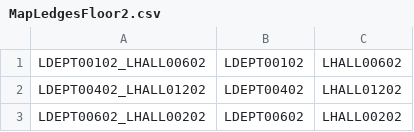
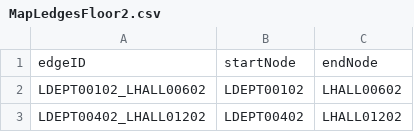
Before and after one commit to cscholler/SoftwareEngineeringD20, a CSV file: src/main/resources/edu/wpi/cs3733/d20/teamL/csv/MapLedgesFloor2.csv, drawn as a sheet; only a part is shown; the shorter side is filled out with more unchanged rows; the diff names each change by its address in the sheet, - before the commit and + after, or states it on an @@ line.

```diff
--- a/src/main/resources/edu/wpi/cs3733/d20/teamL/csv/MapLedgesFloor2.csv
+++ b/src/main/resources/edu/wpi/cs3733/d20/teamL/csv/MapLedgesFloor2.csv
+row 1: edgeID | startNode | endNode
```
Also changed, not shown: 6 other files.
